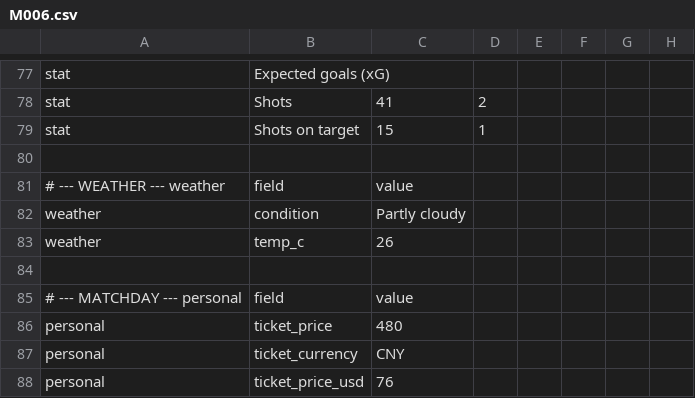
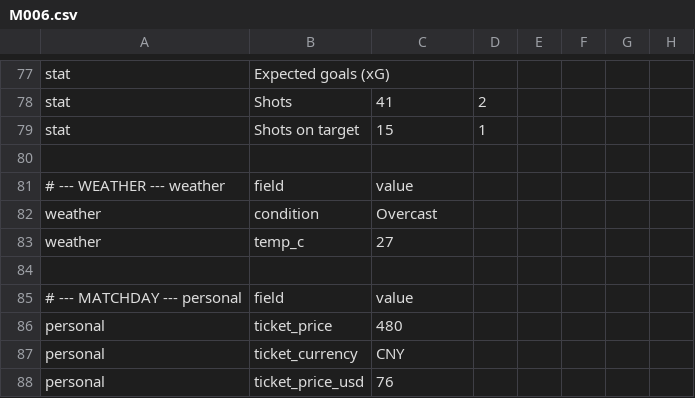
Before and after one commit to XuhuiJin1215/Matchday, a CSV file: data/M006.csv, drawn as a sheet; only a part is shown, gaps mark what is left out; the diff names each change by its address in the sheet, - before the commit and + after, or states it on an @@ line.

```diff
--- a/data/M006.csv
+++ b/data/M006.csv
-C82: Partly cloudy
+C82: Overcast
-C83: 26
+C83: 27
```
Also changed, not shown: data/M005.csv, data/M007.csv, 7 other files.
